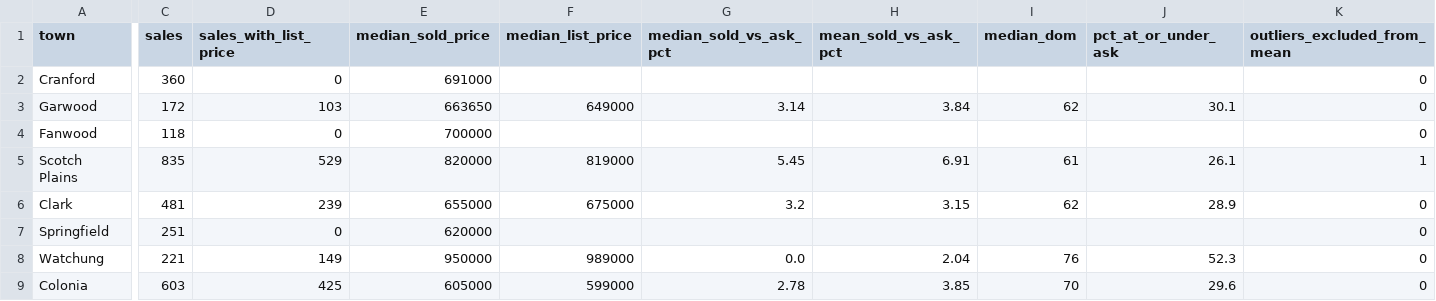
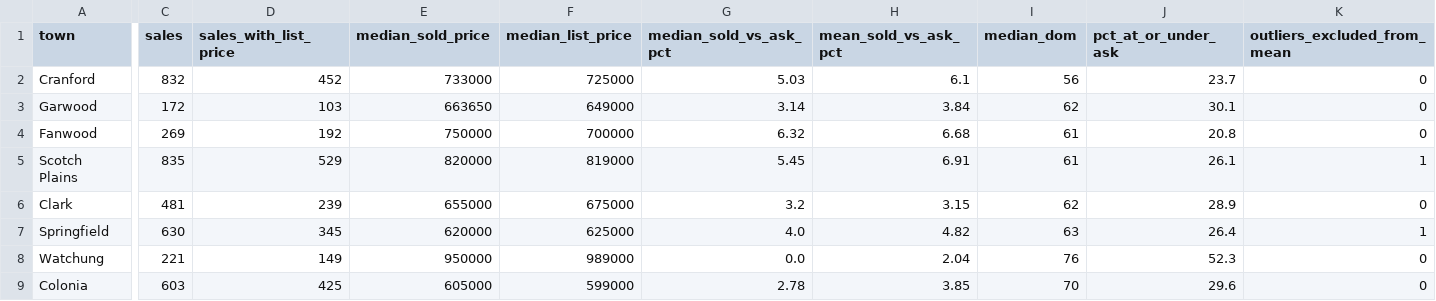
Before and after one commit to ssd42/claude-routines, a CSV file: market-history/share/by_town.csv, drawn as a sheet; only a part is shown, gaps mark what is left out; the diff covers the shown part only; the diff names each change by its address in the sheet, - before the commit and + after, or states it on an @@ line.

```diff
--- a/market-history/share/by_town.csv
+++ b/market-history/share/by_town.csv
-C2 (sales): 360
+C2 (sales): 832
-D2 (sales_with_list_price): 0
+D2 (sales_with_list_price): 452
-E2 (median_sold_price): 691000
+E2 (median_sold_price): 733000
-F2 (median_list_price): (empty)
+F2 (median_list_price): 725000
-G2 (median_sold_vs_ask_pct): (empty)
+G2 (median_sold_vs_ask_pct): 5.03
-H2 (mean_sold_vs_ask_pct): (empty)
+H2 (mean_sold_vs_ask_pct): 6.1
-I2 (median_dom): (empty)
+I2 (median_dom): 56
-J2 (pct_at_or_under_ask): (empty)
+J2 (pct_at_or_under_ask): 23.7
-C4 (sales): 118
+C4 (sales): 269
-D4 (sales_with_list_price): 0
+D4 (sales_with_list_price): 192
-E4 (median_sold_price): 700000
+E4 (median_sold_price): 750000
-F4 (median_list_price): (empty)
+F4 (median_list_price): 700000
-G4 (median_sold_vs_ask_pct): (empty)
+G4 (median_sold_vs_ask_pct): 6.32
-H4 (mean_sold_vs_ask_pct): (empty)
+H4 (mean_sold_vs_ask_pct): 6.68
-I4 (median_dom): (empty)
+I4 (median_dom): 61
-J4 (pct_at_or_under_ask): (empty)
+J4 (pct_at_or_under_ask): 20.8
-C7 (sales): 251
+C7 (sales): 630
-D7 (sales_with_list_price): 0
+D7 (sales_with_list_price): 345
-F7 (median_list_price): (empty)
+F7 (median_list_price): 625000
-G7 (median_sold_vs_ask_pct): (empty)
+G7 (median_sold_vs_ask_pct): 4.0
-H7 (mean_sold_vs_ask_pct): (empty)
+H7 (mean_sold_vs_ask_pct): 4.82
-I7 (median_dom): (empty)
+I7 (median_dom): 63
-J7 (pct_at_or_under_ask): (empty)
+J7 (pct_at_or_under_ask): 26.4
-K7 (outliers_excluded_from_mean): 0
+K7 (outliers_excluded_from_mean): 1
```
Also changed, not shown: 131 edited cells elsewhere in this file, market-history/share/by_town_season.csv, market-history/share/seabra_by_town.csv, 13 other files.
